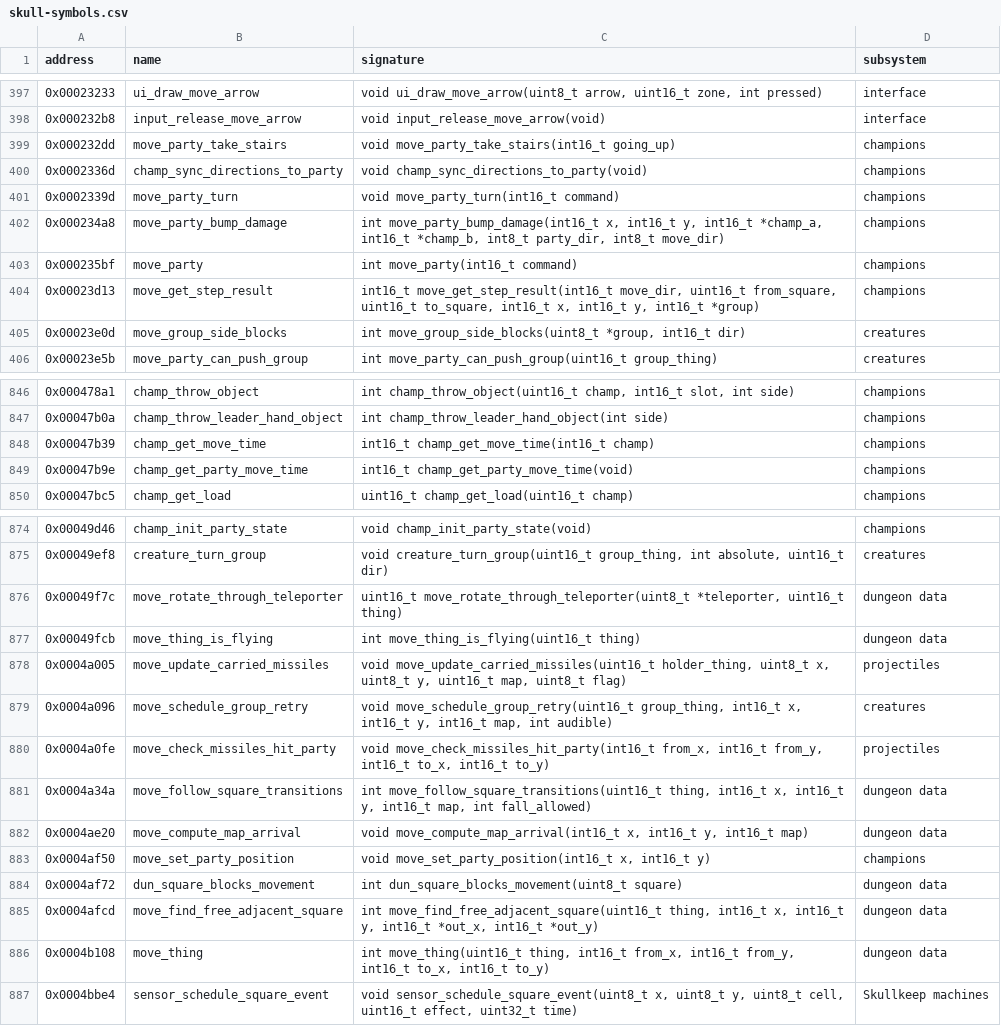
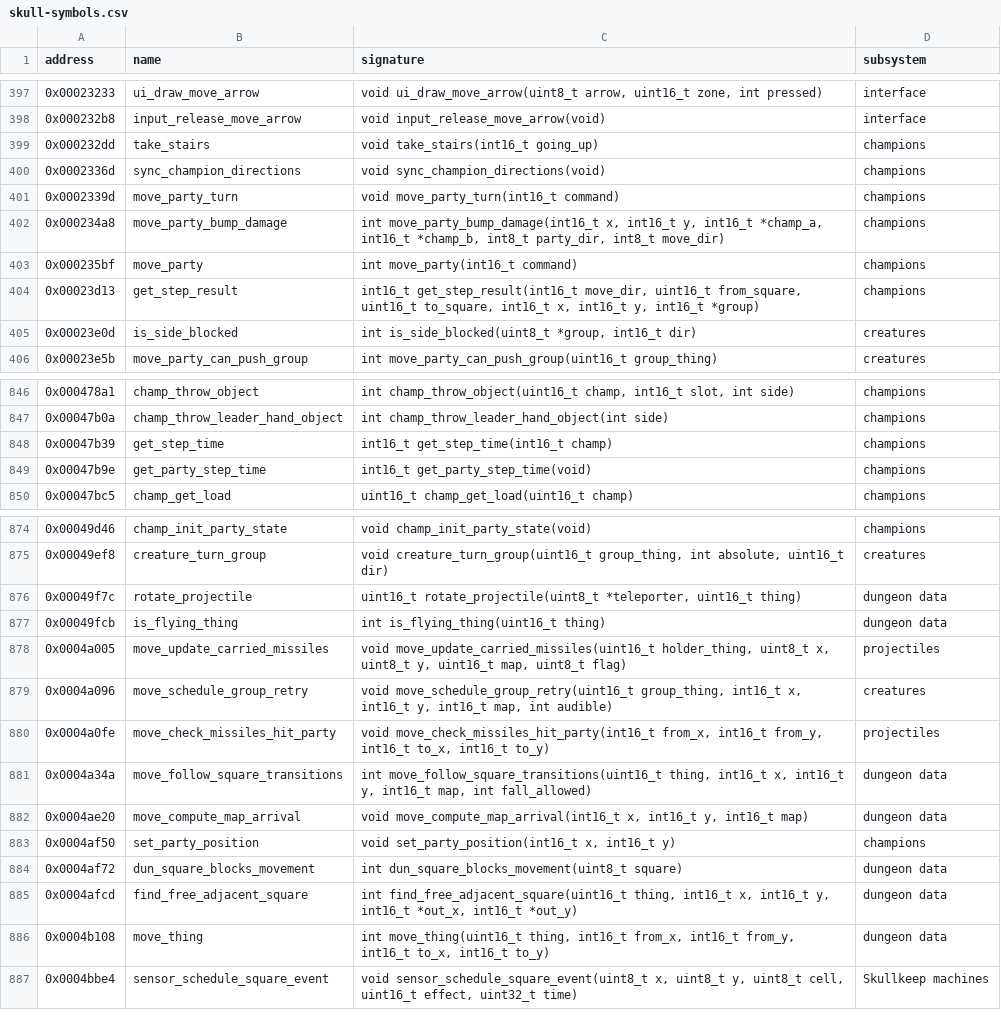
Before and after one commit to peterkmet/dm2mac, a CSV file: docs/skull-symbols.csv, drawn as a sheet; only a part is shown, gaps mark what is left out.

Commit message:
refactor: clean up engine/move, part 2
move.h: #define blocks for the movement commands, push arrows and marker
modes; the result type MoveResult of move_thing; bool for the truth values;
comments on every prototype; the header in the order of move.c with section
comments. move_party_bump_damage returns the bumped champions; the
transitions take a MovePath. move.c: constants and types at the top, named
array sizes, split move_party_step and move_thing, structs for the long
parameter lists, statics without module prefix. find_free_adjacent_square
becomes static. Callers in ai.c, ai_move.c, creature.c and magic.c follow.

Renamed: dun_get_level_transfer_destination -> dun_get_level_transfer_dest
Renamed: dun_is_wall_thing_ornament_shown -> dun_is_wall_ornament_shown
Renamed: dun_set_pit_or_teleporter_state -> dun_set_pit_teleporter_state
Renamed: move_find_free_adjacent_square -> find_free_adjacent_square
Renamed: champ_sync_directions_to_party -> sync_champion_directions
Renamed: champ_get_move_time -> get_step_time
Renamed: champ_get_party_move_time -> get_party_step_time
Renamed: creature_displaces_party -> push_party_aside
Renamed: move_get_step_result -> get_step_result
Renamed: move_group_arrive -> arrive_group
Renamed: move_group_meet_square -> meet_target_square
Renamed: move_group_side_blocks -> is_side_blocked
Renamed: move_object_arrive -> arrive_object
Renamed: move_party_arrive -> arrive_party
Renamed: move_party_bash_door -> bash_door
Renamed: move_party_free_step -> take_free_step
Renamed: move_party_step -> step_party
Renamed: move_party_take_stairs -> take_stairs
Renamed: move_rotate_through_teleporter -> rotate_projectile
Renamed: move_set_party_position -> set_party_position
Renamed: move_thing_is_flying -> is_flying_thing
Renamed: move_thing_leave -> leave_square

```diff
--- a/docs/skull-symbols.csv
+++ b/docs/skull-symbols.csv
@@ -398,4 +398,4 @@ address,name,signature,subsystem
 0x000232b8,input_release_move_arrow,void input_release_move_arrow(void),interface
-0x000232dd,move_party_take_stairs,void move_party_take_stairs(int16_t going_up),champions
-0x0002336d,champ_sync_directions_to_party,void champ_sync_directions_to_party(void),champions
+0x000232dd,take_stairs,void take_stairs(int16_t going_up),champions
+0x0002336d,sync_champion_directions,void sync_champion_directions(void),champions
 0x0002339d,move_party_turn,void move_party_turn(int16_t command),champions
@@ -403,4 +403,4 @@ address,name,signature,subsystem
 0x000235bf,move_party,int move_party(int16_t command),champions
-0x00023d13,move_get_step_result,"int16_t move_get_step_result(int16_t move_dir, uint16_t from_square, uint16_t to_square, int16_t x, int16_t y, int16_t *group)",champions
-0x00023e0d,move_group_side_blocks,"int move_group_side_blocks(uint8_t *group, int16_t dir)",creatures
+0x00023d13,get_step_result,"int16_t get_step_result(int16_t move_dir, uint16_t from_square, uint16_t to_square, int16_t x, int16_t y, int16_t *group)",champions
+0x00023e0d,is_side_blocked,"int is_side_blocked(uint8_t *group, int16_t dir)",creatures
 0x00023e5b,move_party_can_push_group,int move_party_can_push_group(uint16_t group_thing),creatures
@@ -847,4 +847,4 @@ address,name,signature,subsystem
 0x00047b0a,champ_throw_leader_hand_object,int champ_throw_leader_hand_object(int side),champions
-0x00047b39,champ_get_move_time,int16_t champ_get_move_time(int16_t champ),champions
-0x00047b9e,champ_get_party_move_time,int16_t champ_get_party_move_time(void),champions
+0x00047b39,get_step_time,int16_t get_step_time(int16_t champ),champions
+0x00047b9e,get_party_step_time,int16_t get_party_step_time(void),champions
 0x00047bc5,champ_get_load,uint16_t champ_get_load(uint16_t champ),champions
@@ -875,4 +875,4 @@ address,name,signature,subsystem
 0x00049ef8,creature_turn_group,"void creature_turn_group(uint16_t group_thing, int absolute, uint16_t dir)",creatures
-0x00049f7c,move_rotate_through_teleporter,"uint16_t move_rotate_through_teleporter(uint8_t *teleporter, uint16_t thing)",dungeon data
-0x00049fcb,move_thing_is_flying,int move_thing_is_flying(uint16_t thing),dungeon data
+0x00049f7c,rotate_projectile,"uint16_t rotate_projectile(uint8_t *teleporter, uint16_t thing)",dungeon data
+0x00049fcb,is_flying_thing,int is_flying_thing(uint16_t thing),dungeon data
 0x0004a005,move_update_carried_missiles,"void move_update_carried_missiles(uint16_t holder_thing, uint8_t x, uint8_t y, uint16_t map, uint8_t flag)",projectiles
@@ -882,5 +882,5 @@ address,name,signature,subsystem
 0x0004ae20,move_compute_map_arrival,"void move_compute_map_arrival(int16_t x, int16_t y, int16_t map)",dungeon data
-0x0004af50,move_set_party_position,"void move_set_party_position(int16_t x, int16_t y)",champions
+0x0004af50,set_party_position,"void set_party_position(int16_t x, int16_t y)",champions
 0x0004af72,dun_square_blocks_movement,int dun_square_blocks_movement(uint8_t square),dungeon data
-0x0004afcd,move_find_free_adjacent_square,"int move_find_free_adjacent_square(uint16_t thing, int16_t x, int16_t y, int16_t *out_x, int16_t *out_y)",dungeon data
+0x0004afcd,find_free_adjacent_square,"int find_free_adjacent_square(uint16_t thing, int16_t x, int16_t y, int16_t *out_x, int16_t *out_y)",dungeon data
 0x0004b108,move_thing,"int move_thing(uint16_t thing, int16_t from_x, int16_t from_y, int16_t to_x, int16_t to_y)",dungeon data
```
Also changed, not shown: 8 other files.
